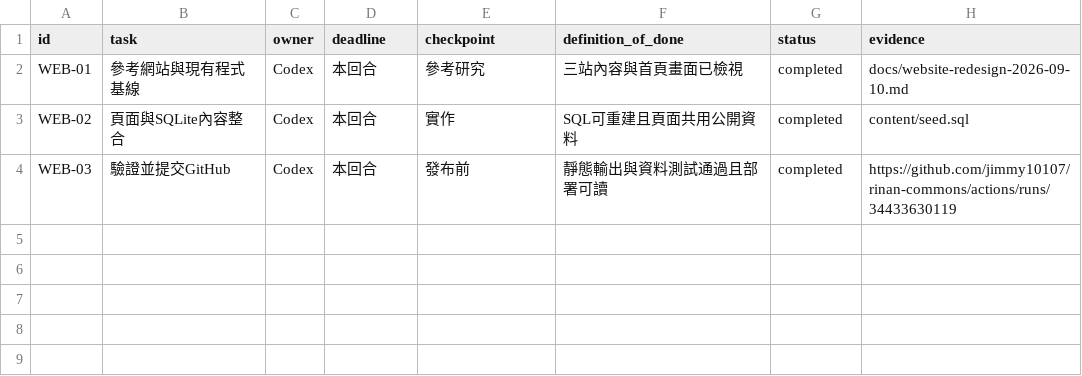
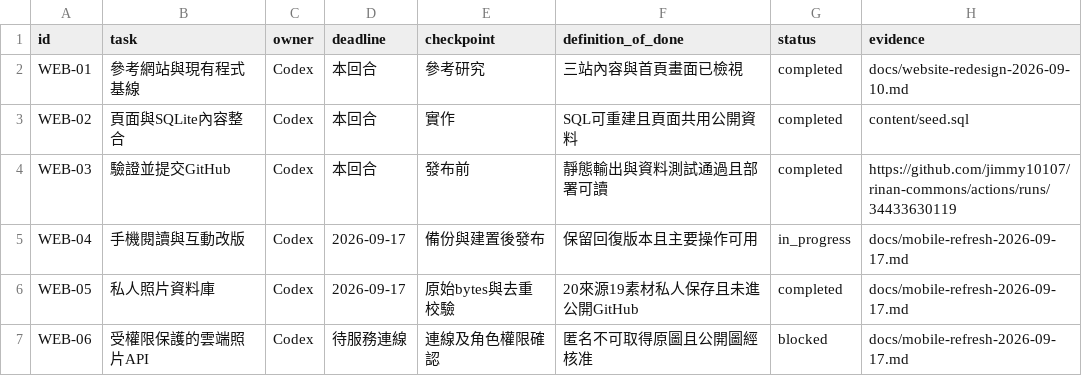
Before and after one commit to jimmy10107/rinan-commons, a CSV file: docs/master-tracker.csv, drawn as a sheet.

Commit message:
feat: refine mobile reading, navigation and image delivery; guard private media

```diff
--- a/docs/master-tracker.csv
+++ b/docs/master-tracker.csv
@@ -4 +4,4 @@ WEB-02,頁面與SQLite內容整合,Codex,本回合,實作,SQL可重建且頁面
 WEB-03,驗證並提交GitHub,Codex,本回合,發布前,靜態輸出與資料測試通過且部署可讀,completed,https://github.com/jimmy10107/rinan-commons/actions/runs/34433630119
+WEB-04,手機閱讀與互動改版,Codex,2026-09-17,備份與建置後發布,保留回復版本且主要操作可用,in_progress,docs/mobile-refresh-2026-09-17.md
+WEB-05,私人照片資料庫,Codex,2026-09-17,原始bytes與去重校驗,20來源19素材私人保存且未進公開GitHub,completed,docs/mobile-refresh-2026-09-17.md
+WEB-06,受權限保護的雲端照片API,Codex,待服務連線,連線及角色權限確認,匿名不可取得原圖且公開圖經核准,blocked,docs/mobile-refresh-2026-09-17.md
```
Also changed, not shown: 20 other files.
